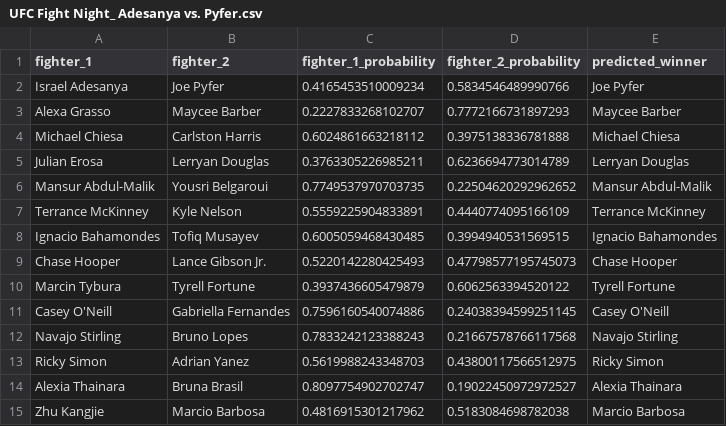
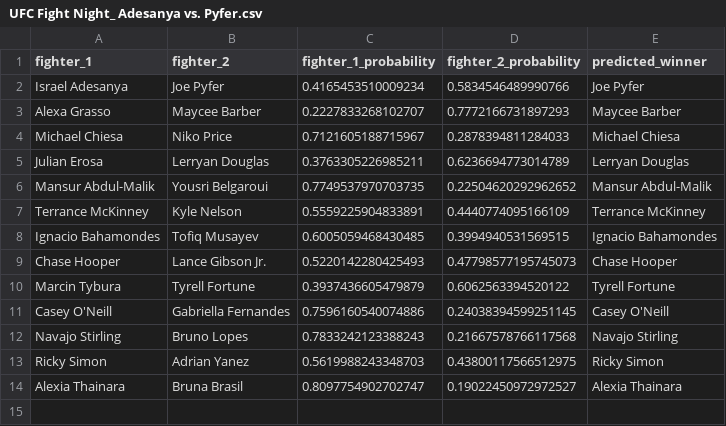
Before and after one commit to kshoker12/UFC-Fight-Predictor, a CSV file: predictions/UFC Fight Night_ Adesanya vs. Pyfer.csv, drawn as a sheet.

```diff
--- a/predictions/UFC Fight Night_ Adesanya vs. Pyfer.csv
+++ b/predictions/UFC Fight Night_ Adesanya vs. Pyfer.csv
@@ -3,3 +3,3 @@ Israel Adesanya,Joe Pyfer,0.4165453510009234,0.5834546489990766,Joe Pyfer
 Alexa Grasso,Maycee Barber,0.2227833268102707,0.7772166731897293,Maycee Barber
-Michael Chiesa,Carlston Harris,0.6024861663218112,0.3975138336781888,Michael Chiesa
+Michael Chiesa,Niko Price,0.7121605188715967,0.2878394811284033,Michael Chiesa
 Julian Erosa,Lerryan Douglas,0.3763305226985211,0.6236694773014789,Lerryan Douglas
@@ -14,2 +14 @@ Ricky Simon,Adrian Yanez,0.5619988243348703,0.43800117566512975,Ricky Simon
 Alexia Thainara,Bruna Brasil,0.8097754902702747,0.19022450972972527,Alexia Thainara
-Zhu Kangjie,Marcio Barbosa,0.4816915301217962,0.5183084698782038,Marcio Barbosa
```
Also changed, not shown: 1 other file.
